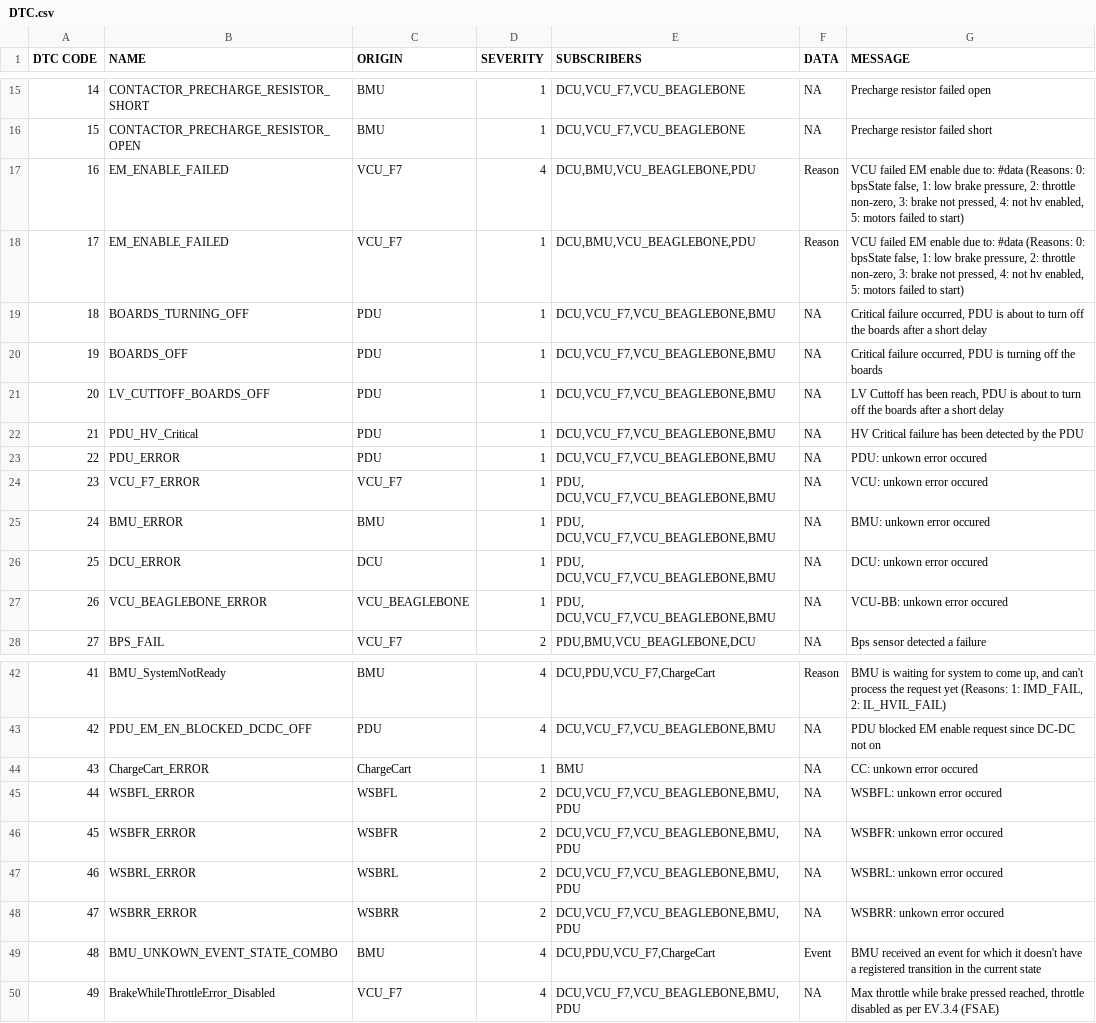
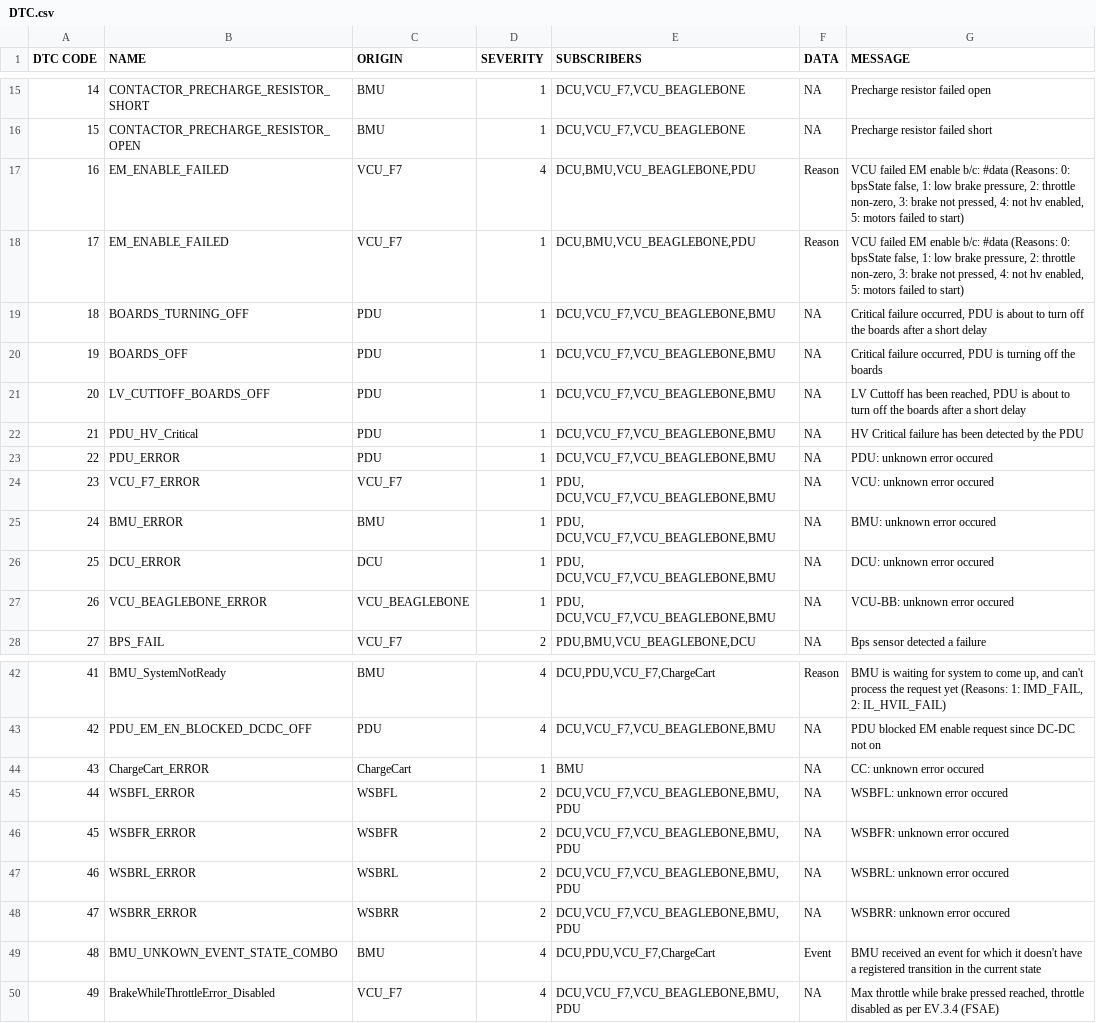
Before and after one commit to UWaterloo-Formula-Electric/firmware, a CSV file: common/Data/DTC.csv, drawn as a sheet; only a part is shown, gaps mark what is left out.

Commit message:
More shorthand

```diff
--- a/common/Data/DTC.csv
+++ b/common/Data/DTC.csv
@@ -16,13 +16,13 @@ DTC CODE,NAME,ORIGIN,SEVERITY,SUBSCRIBERS,DATA,MESSAGE
 15,CONTACTOR_PRECHARGE_RESISTOR_OPEN,BMU,1,"DCU,VCU_F7,VCU_BEAGLEBONE",NA,Precharge resistor failed short
-16,EM_ENABLE_FAILED,VCU_F7,4,"DCU,BMU,VCU_BEAGLEBONE,PDU",Reason,"VCU failed EM enable due to: #data (Reasons: 0: bpsState false, 1: low brake pressure, 2: throttle non-zero, 3: brake not pressed, 4: not hv enabled, 5: motors failed to start)"
-17,EM_ENABLE_FAILED,VCU_F7,1,"DCU,BMU,VCU_BEAGLEBONE,PDU",Reason,"VCU failed EM enable due to: #data (Reasons: 0: bpsState false, 1: low brake pressure, 2: throttle non-zero, 3: brake not pressed, 4: not hv enabled, 5: motors failed to start)"
+16,EM_ENABLE_FAILED,VCU_F7,4,"DCU,BMU,VCU_BEAGLEBONE,PDU",Reason,"VCU failed EM enable b/c: #data (Reasons: 0: bpsState false, 1: low brake pressure, 2: throttle non-zero, 3: brake not pressed, 4: not hv enabled, 5: motors failed to start)"
+17,EM_ENABLE_FAILED,VCU_F7,1,"DCU,BMU,VCU_BEAGLEBONE,PDU",Reason,"VCU failed EM enable b/c: #data (Reasons: 0: bpsState false, 1: low brake pressure, 2: throttle non-zero, 3: brake not pressed, 4: not hv enabled, 5: motors failed to start)"
 18,BOARDS_TURNING_OFF,PDU,1,"DCU,VCU_F7,VCU_BEAGLEBONE,BMU",NA,"Critical failure occurred, PDU is about to turn off the boards after a short delay"
 19,BOARDS_OFF,PDU,1,"DCU,VCU_F7,VCU_BEAGLEBONE,BMU",NA,"Critical failure occurred, PDU is turning off the boards"
-20,LV_CUTTOFF_BOARDS_OFF,PDU,1,"DCU,VCU_F7,VCU_BEAGLEBONE,BMU",NA,"LV Cuttoff has been reach, PDU is about to turn off the boards after a short delay"
+20,LV_CUTTOFF_BOARDS_OFF,PDU,1,"DCU,VCU_F7,VCU_BEAGLEBONE,BMU",NA,"LV Cuttoff has been reached, PDU is about to turn off the boards after a short delay"
 21,PDU_HV_Critical,PDU,1,"DCU,VCU_F7,VCU_BEAGLEBONE,BMU",NA,HV Critical failure has been detected by the PDU
-22, PDU_ERROR, PDU,1,"DCU,VCU_F7,VCU_BEAGLEBONE,BMU",NA,PDU: unkown error occured
-23, VCU_F7_ERROR,VCU_F7,1,"PDU, DCU,VCU_F7,VCU_BEAGLEBONE,BMU",NA,VCU: unkown error occured
-24, BMU_ERROR,BMU,1,"PDU, DCU,VCU_F7,VCU_BEAGLEBONE,BMU",NA,BMU: unkown error occured
-25, DCU_ERROR,DCU,1,"PDU, DCU,VCU_F7,VCU_BEAGLEBONE,BMU",NA,DCU: unkown error occured
-26, VCU_BEAGLEBONE_ERROR,VCU_BEAGLEBONE,1,"PDU, DCU,VCU_F7,VCU_BEAGLEBONE,BMU",NA,VCU-BB: unkown error occured
+22, PDU_ERROR, PDU,1,"DCU,VCU_F7,VCU_BEAGLEBONE,BMU",NA,PDU: unknown error occured
+23, VCU_F7_ERROR,VCU_F7,1,"PDU, DCU,VCU_F7,VCU_BEAGLEBONE,BMU",NA,VCU: unknown error occured
+24, BMU_ERROR,BMU,1,"PDU, DCU,VCU_F7,VCU_BEAGLEBONE,BMU",NA,BMU: unknown error occured
+25, DCU_ERROR,DCU,1,"PDU, DCU,VCU_F7,VCU_BEAGLEBONE,BMU",NA,DCU: unknown error occured
+26, VCU_BEAGLEBONE_ERROR,VCU_BEAGLEBONE,1,"PDU, DCU,VCU_F7,VCU_BEAGLEBONE,BMU",NA,VCU-BB: unknown error occured
 27, BPS_FAIL,VCU_F7,2,"PDU,BMU,VCU_BEAGLEBONE,DCU",NA,Bps sensor detected a failure
@@ -43,7 +43,7 @@ DTC CODE,NAME,ORIGIN,SEVERITY,SUBSCRIBERS,DATA,MESSAGE
 42,PDU_EM_EN_BLOCKED_DCDC_OFF,PDU,4,"DCU,VCU_F7,VCU_BEAGLEBONE,BMU",NA,PDU blocked EM enable request since DC-DC not on
-43,ChargeCart_ERROR,ChargeCart,1,BMU,NA,CC: unkown error occured
-44,WSBFL_ERROR,WSBFL,2,"DCU,VCU_F7,VCU_BEAGLEBONE,BMU,PDU",NA,WSBFL: unkown error occured
-45,WSBFR_ERROR,WSBFR,2,"DCU,VCU_F7,VCU_BEAGLEBONE,BMU,PDU",NA,WSBFR: unkown error occured
-46,WSBRL_ERROR,WSBRL,2,"DCU,VCU_F7,VCU_BEAGLEBONE,BMU,PDU",NA,WSBRL: unkown error occured
-47,WSBRR_ERROR,WSBRR,2,"DCU,VCU_F7,VCU_BEAGLEBONE,BMU,PDU",NA,WSBRR: unkown error occured
+43,ChargeCart_ERROR,ChargeCart,1,BMU,NA,CC: unknown error occured
+44,WSBFL_ERROR,WSBFL,2,"DCU,VCU_F7,VCU_BEAGLEBONE,BMU,PDU",NA,WSBFL: unknown error occured
+45,WSBFR_ERROR,WSBFR,2,"DCU,VCU_F7,VCU_BEAGLEBONE,BMU,PDU",NA,WSBFR: unknown error occured
+46,WSBRL_ERROR,WSBRL,2,"DCU,VCU_F7,VCU_BEAGLEBONE,BMU,PDU",NA,WSBRL: unknown error occured
+47,WSBRR_ERROR,WSBRR,2,"DCU,VCU_F7,VCU_BEAGLEBONE,BMU,PDU",NA,WSBRR: unknown error occured
 48,BMU_UNKOWN_EVENT_STATE_COMBO,BMU,4,"DCU,PDU,VCU_F7,ChargeCart",Event,BMU received an event for which it doesn't have a registered transition in the current state
```
